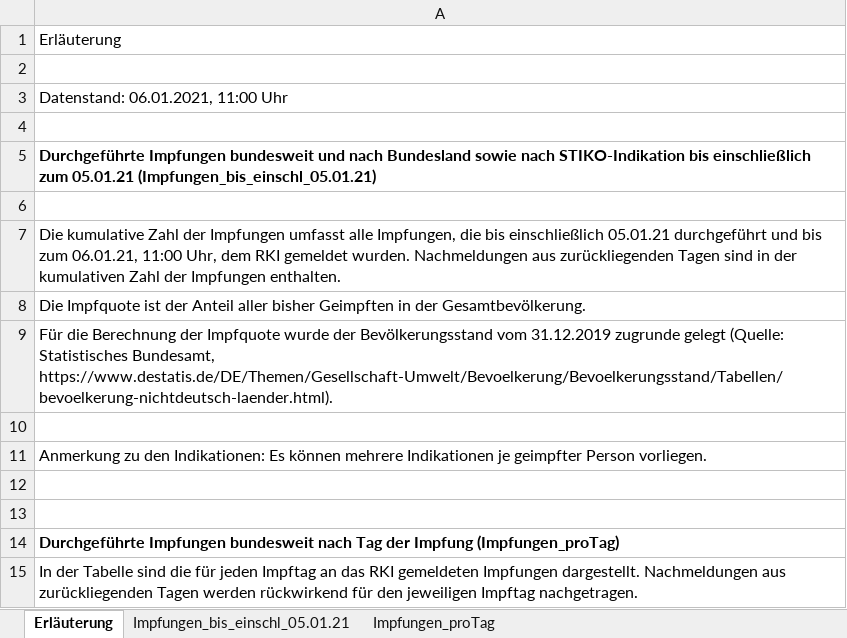
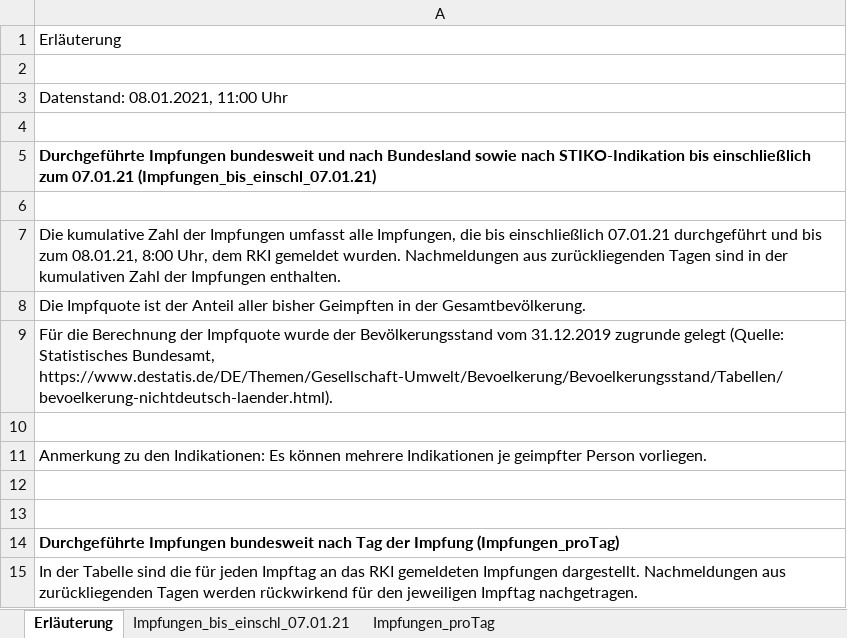
Before and after one commit to GarunWindtotem/Auswertung_Covid_19, an Excel workbook: input/Impfquotenmonitoring.xlsx, sheet Erläuterung, drawn as a sheet; values as stored, in another font and other column widths than the file's, no borders; the diff names each change by its address in the sheet, - before the commit and + after, or states it on an @@ line.

```diff
--- a/input/Impfquotenmonitoring.xlsx (sheet Erläuterung)
+++ b/input/Impfquotenmonitoring.xlsx (sheet Erläuterung)
-sheet tab: Impfungen_bis_einschl_05.01.21
+sheet tab: Impfungen_bis_einschl_07.01.21
-A3: Datenstand: 06.01.2021, 11:00 Uhr
+A3: Datenstand: 08.01.2021, 11:00 Uhr
-A5: …einschließlich zum 05.01.21 (Impfungen_bis_einschl_05.01.21)
+A5: …einschließlich zum 07.01.21 (Impfungen_bis_einschl_07.01.21)
-A7: …bis einschließlich 05.01.21 durchgeführt und bis zum 06.01.21, 11:00 Uhr, dem…
+A7: …bis einschließlich 07.01.21 durchgeführt und bis zum 08.01.21, 8:00 Uhr, dem…
```
Also changed, not shown: sheet Impfungen_bis_einschl_07.01.21, sheet Impfungen_proTag, 21 other files.
